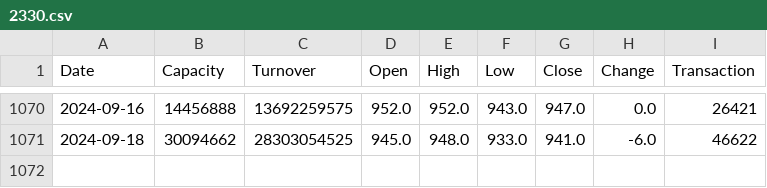
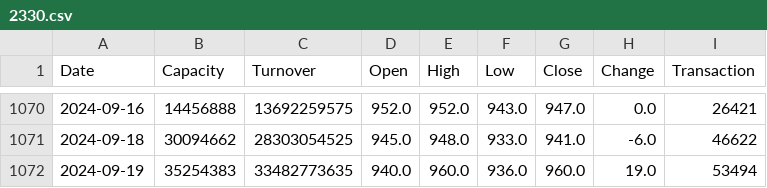
Before and after one commit to Kamtsai/TW_stock_go_0821, a CSV file: data/2330.csv, drawn as a sheet; only a part is shown, gaps mark what is left out; the diff names each change by its address in the sheet, - before the commit and + after, or states it on an @@ line.

```diff
--- a/data/2330.csv
+++ b/data/2330.csv
+row 1072: 2024-09-19 | 35254383 | 33482773635 | 940.0 | 960.0 | 936.0 | 960.0 | 19.0 | 53494
```
Also changed, not shown: data/0050.csv, data/2317.csv, 1 other file.
